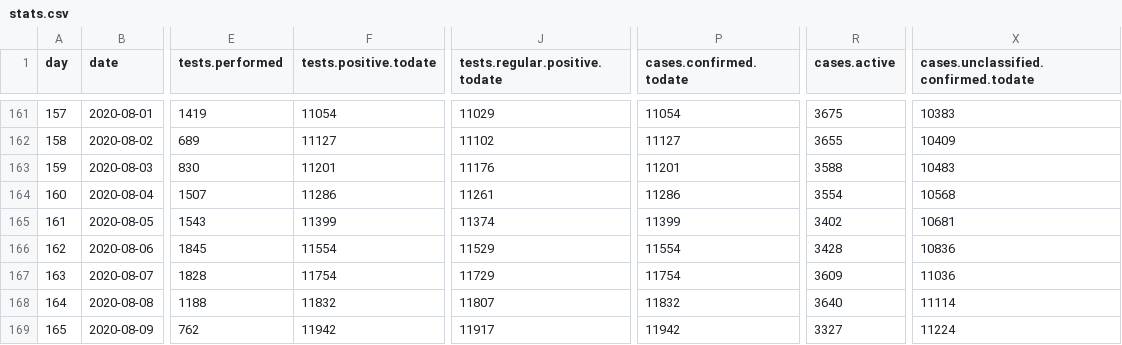
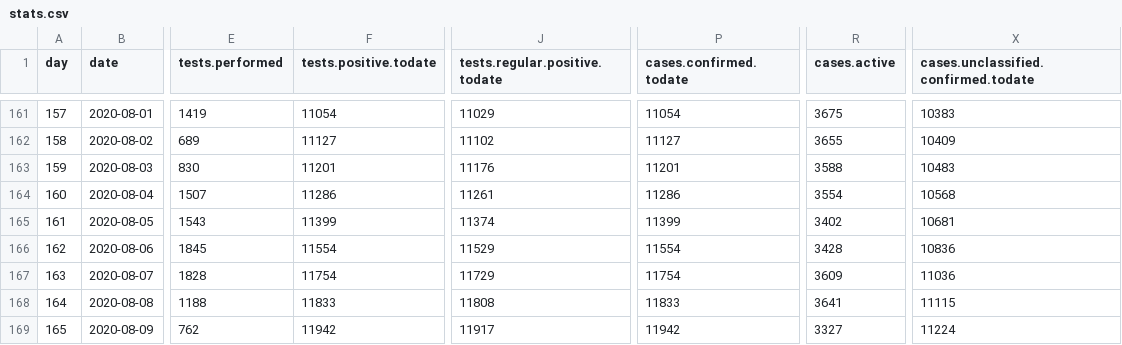
Before and after one commit to treker-mk/data, a CSV file: csv/stats.csv, drawn as a sheet; only a part is shown, gaps mark what is left out; the diff names each change by its address in the sheet, - before the commit and + after, or states it on an @@ line.

```diff
--- a/csv/stats.csv
+++ b/csv/stats.csv
-F168 (tests.positive.todate): 11832
+F168 (tests.positive.todate): 11833
-J168 (tests.regular.positive.todate): 11807
+J168 (tests.regular.positive.todate): 11808
-P168 (cases.confirmed.todate): 11832
+P168 (cases.confirmed.todate): 11833
-R168 (cases.active): 3640
+R168 (cases.active): 3641
-X168: 11114
+X168: 11115
```
Also changed, not shown: 1 other file.
